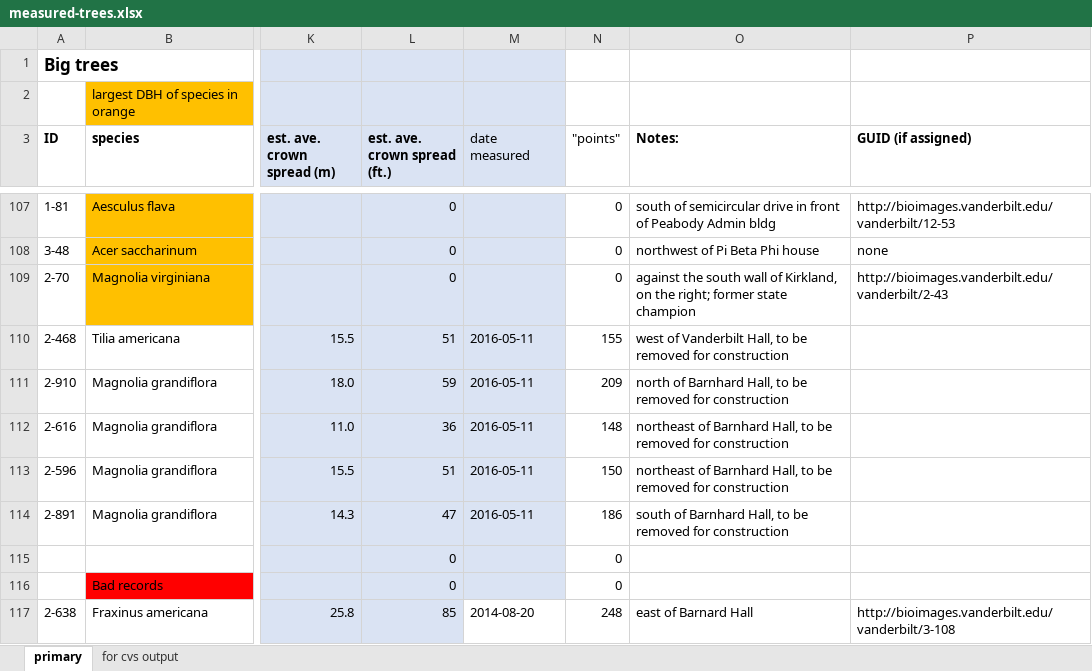
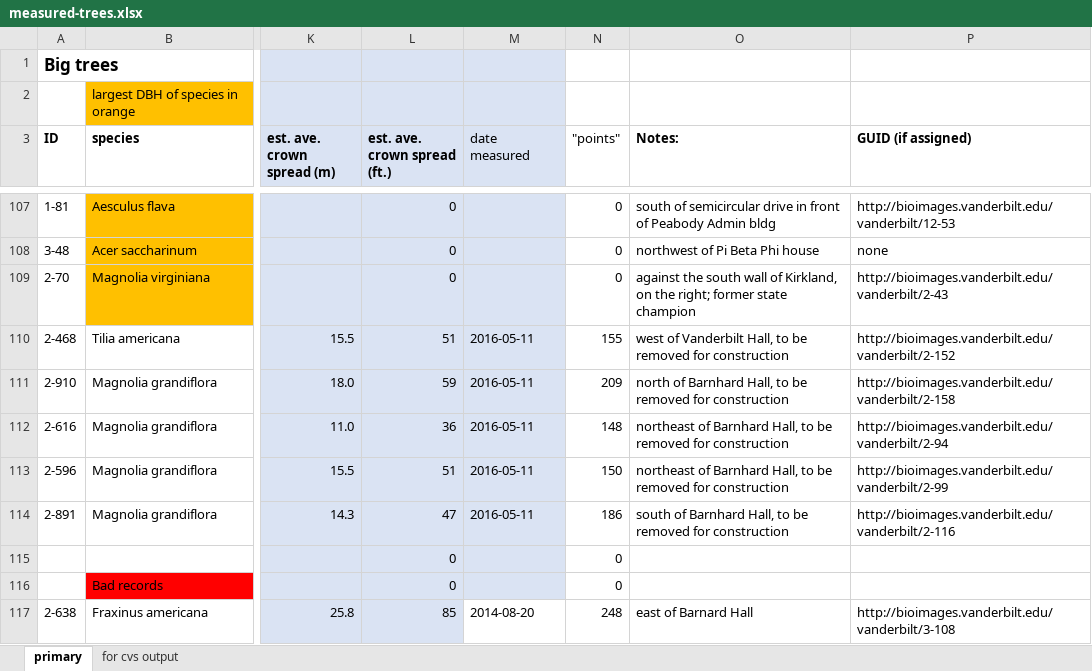
Before and after one commit to vanderbilt-arboretum/database, an Excel workbook: measured-trees.xlsx, sheet primary, drawn as a sheet; only a part is shown, gaps mark what is left out; values as stored, in another font and other column widths than the file's, no borders; the diff names each change by its address in the sheet, - before the commit and + after, or states it on an @@ line.

Commit message:
updated URLs for Vandy/Barnard trees

```diff
--- a/measured-trees.xlsx (sheet primary)
+++ b/measured-trees.xlsx (sheet primary)
-P110 (GUID (if assigned)): (empty)
+P110 (GUID (if assigned)): http://bioimages.vanderbilt.edu/vanderbilt/2-152
-P111 (GUID (if assigned)): (empty)
+P111 (GUID (if assigned)): http://bioimages.vanderbilt.edu/vanderbilt/2-158
-P112 (GUID (if assigned)): (empty)
+P112 (GUID (if assigned)): http://bioimages.vanderbilt.edu/vanderbilt/2-94
-P113 (GUID (if assigned)): (empty)
+P113 (GUID (if assigned)): http://bioimages.vanderbilt.edu/vanderbilt/2-99
-P114 (GUID (if assigned)): (empty)
+P114 (GUID (if assigned)): http://bioimages.vanderbilt.edu/vanderbilt/2-116
```
